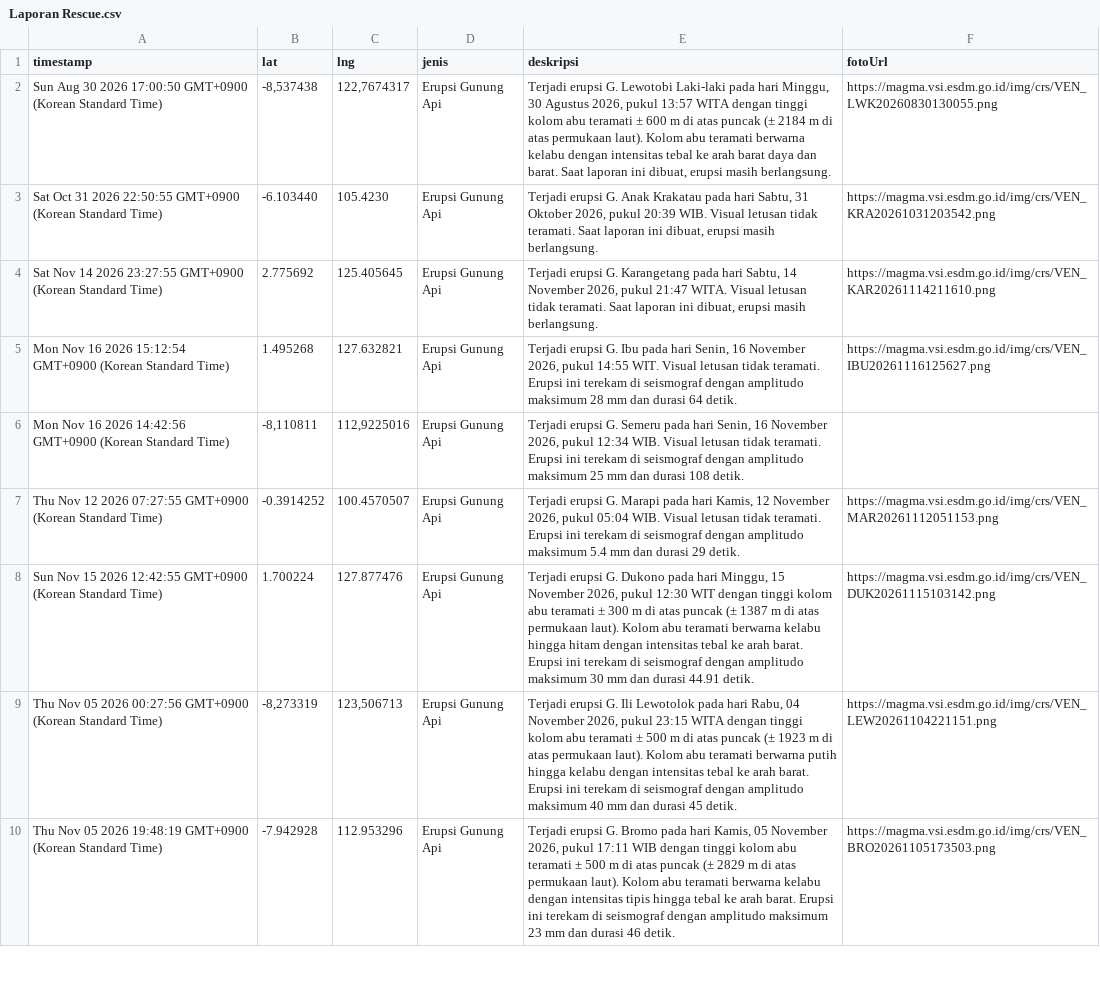
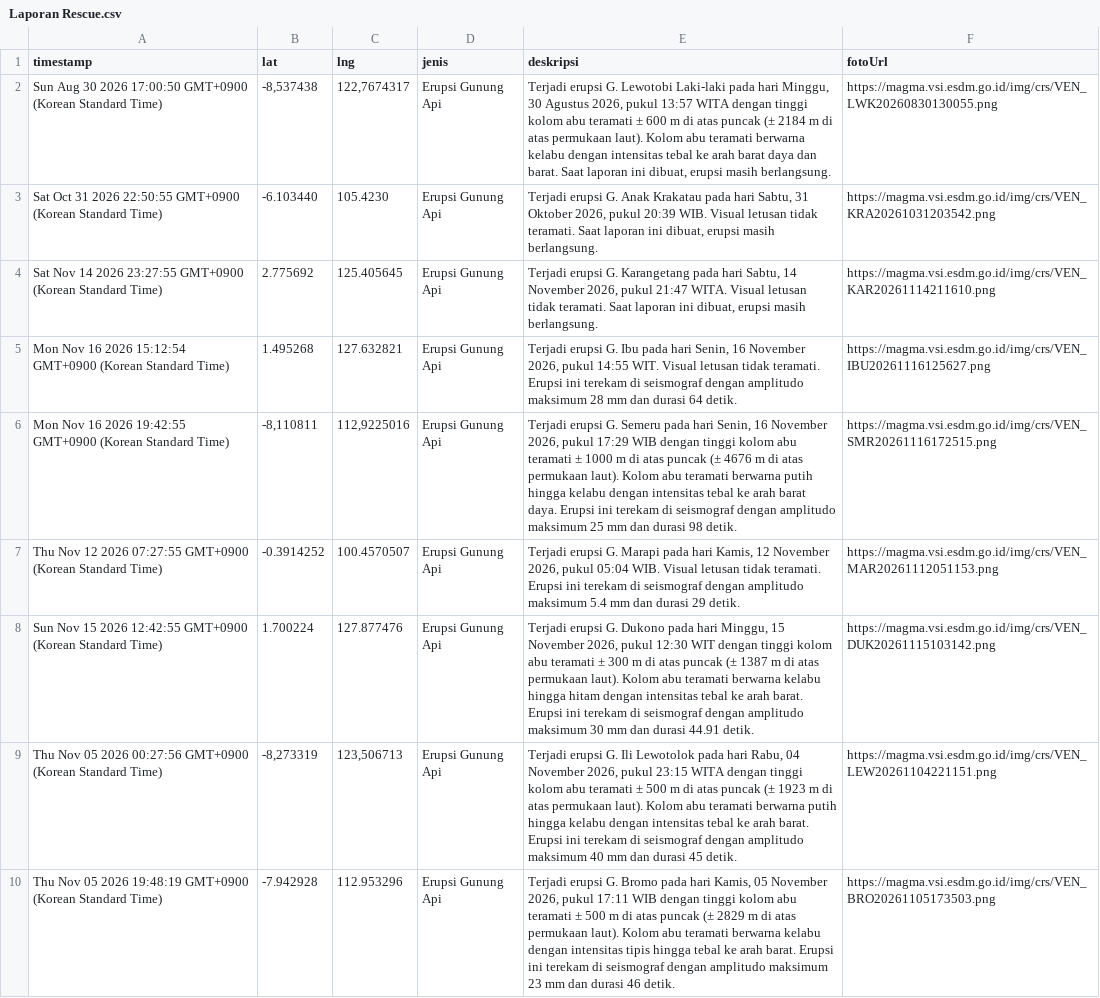
Before and after one commit to gpmlabuangnamrole-cell/Rescue, a CSV file: Laporan Rescue.csv, drawn as a sheet; only a part is shown.

Commit message:
Update Laporan Rescue otomatis dari Google Sheet

```diff
--- a/Laporan Rescue.csv
+++ b/Laporan Rescue.csv
@@ -5,3 +5,3 @@
 "Mon Nov 16 2026 15:12:54 GMT+0900 (Korean Standard Time)","1.495268","127.632821","Erupsi Gunung Api","Terjadi erupsi G. Ibu pada hari Senin, 16 November 2026, pukul 14:55 WIT. Visual letusan tidak teramati. Erupsi ini terekam di seismograf dengan amplitudo maksimum 28 mm dan durasi 64 detik.","https://magma.vsi.esdm.go.id/img/crs/VEN_IBU20261116125627.png"
-"Mon Nov 16 2026 14:42:56 GMT+0900 (Korean Standard Time)","-8,110811","112,9225016","Erupsi Gunung Api","Terjadi erupsi G. Semeru pada hari Senin, 16 November 2026, pukul 12:34 WIB. Visual letusan tidak teramati. Erupsi ini terekam di seismograf dengan amplitudo maksimum 25 mm dan durasi 108 detik.",""
+"Mon Nov 16 2026 19:42:55 GMT+0900 (Korean Standard Time)","-8,110811","112,9225016","Erupsi Gunung Api","Terjadi erupsi G. Semeru pada hari Senin, 16 November 2026, pukul 17:29 WIB dengan tinggi kolom abu teramati ± 1000 m di atas puncak (± 4676 m di atas permukaan laut). Kolom abu teramati berwarna putih hingga kelabu dengan intensitas tebal ke arah barat daya. Erupsi ini terekam di seismograf dengan amplitudo maksimum 25 mm dan durasi 98 detik.","https://magma.vsi.esdm.go.id/img/crs/VEN_SMR20261116172515.png"
 "Thu Nov 12 2026 07:27:55 GMT+0900 (Korean Standard Time)","-0.3914252","100.4570507","Erupsi Gunung Api","Terjadi erupsi G. Marapi pada hari Kamis, 12 November 2026, pukul 05:04 WIB. Visual letusan tidak teramati. Erupsi ini terekam di seismograf dengan amplitudo maksimum 5.4 mm dan durasi 29 detik.","https://magma.vsi.esdm.go.id/img/crs/VEN_MAR20261112051153.png"
```
